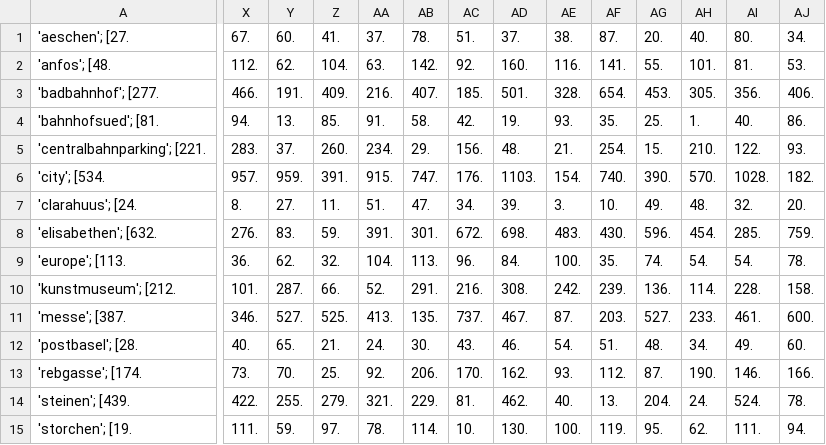
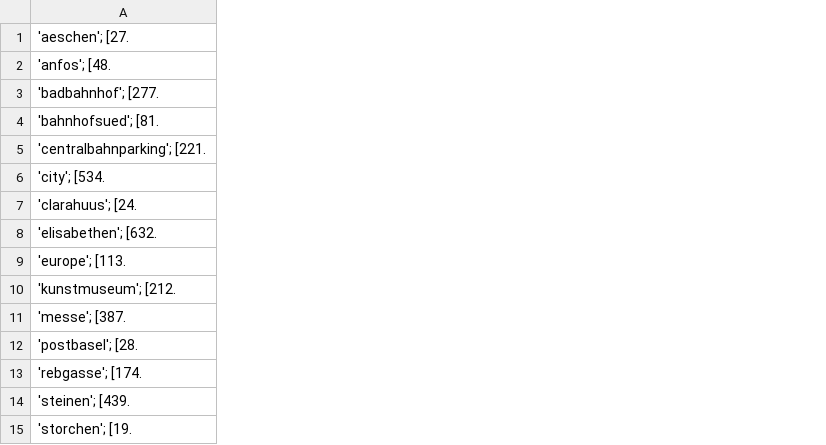
Before and after one commit to SimonLuder/FHNW_CHX_HS22, a CSV file: src/Dashboard/test_data.csv, drawn as a sheet; only a part is shown, gaps mark what is left out; removed rows and columns are numbered as before the commit, all else as after; the diff covers the shown part only; the diff names each change by its address in the sheet, - before the commit and + after, or states it on an @@ line.

Commit message:
added models to dashboard

```diff
--- a/src/Dashboard/test_data.csv
+++ b/src/Dashboard/test_data.csv
-column X, rows 1-15: 67. | 112. | 466. | 94. | 283. | 957. | 8. | 276. | 36. | 101. | 346. | 40. | 73. | 422. | 111.
-column Y, rows 1-15: 60. | 62. | 191. | 13. | 37. | 959. | 27. | 83. | 62. | 287. | 527. | 65. | 70. | 255. | 59.
-column Z, rows 1-15: 41. | 104. | 409. | 85. | 260. | 391. | 11. | 59. | 32. | 66. | 525. | 21. | 25. | 279. | 97.
-column AA, rows 1-15: 37. | 63. | 216. | 91. | 234. | 915. | 51. | 391. | 104. | 52. | 413. | 24. | 92. | 321. | 78.
-column AB, rows 1-15: 78. | 142. | 407. | 58. | 29. | 747. | 47. | 301. | 113. | 291. | 135. | 30. | 206. | 229. | 114.
-column AC, rows 1-15: 51. | 92. | 185. | 42. | 156. | 176. | 34. | 672. | 96. | 216. | 737. | 43. | 170. | 81. | 10.
-column AD, rows 1-15: 37. | 160. | 501. | 19. | 48. | 1103. | 39. | 698. | 84. | 308. | 467. | 46. | 162. | 462. | 130.
-column AE, rows 1-15: 38. | 116. | 328. | 93. | 21. | 154. | 3. | 483. | 100. | 242. | 87. | 54. | 93. | 40. | 100.
-column AF, rows 1-15: 87. | 141. | 654. | 35. | 254. | 740. | 10. | 430. | 35. | 239. | 203. | 51. | 112. | 13. | 119.
-column AG, rows 1-15: 20. | 55. | 453. | 25. | 15. | 390. | 49. | 596. | 74. | 136. | 527. | 48. | 87. | 204. | 95.
-column AH, rows 1-15: 40. | 101. | 305. | 1. | 210. | 570. | 48. | 454. | 54. | 114. | 233. | 34. | 190. | 24. | 62.
-column AI, rows 1-15: 80. | 81. | 356. | 40. | 122. | 1028. | 32. | 285. | 54. | 228. | 461. | 49. | 146. | 524. | 111.
-column AJ, rows 1-15: 34. | 53. | 406. | 86. | 93. | 182. | 20. | 759. | 78. | 158. | 600. | 60. | 166. | 78. | 94.
```
Also changed, not shown: 1 added column, 12 removed columns and 1 edited cell elsewhere in this file, 35 other files.
